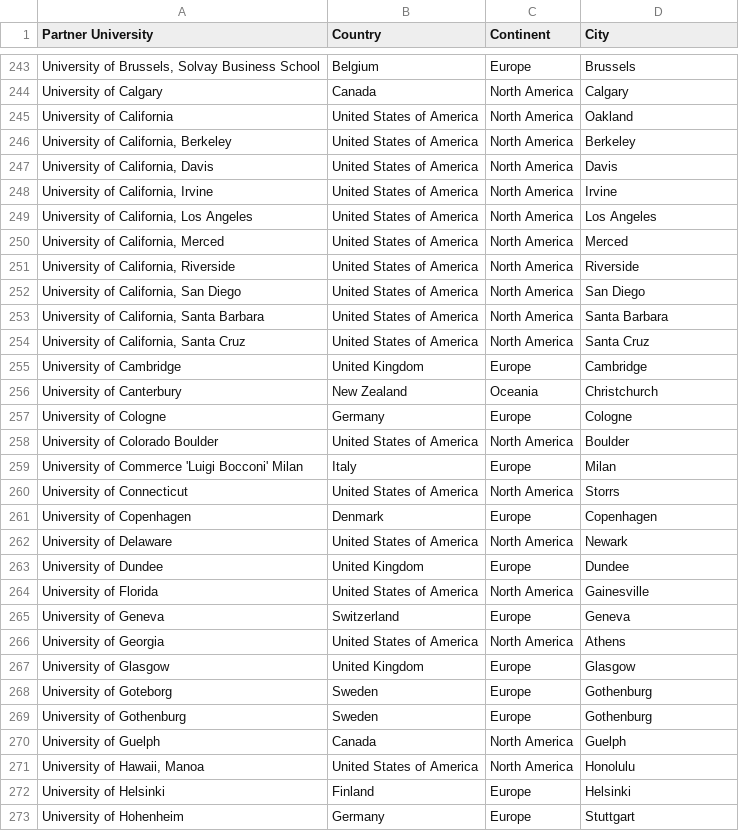
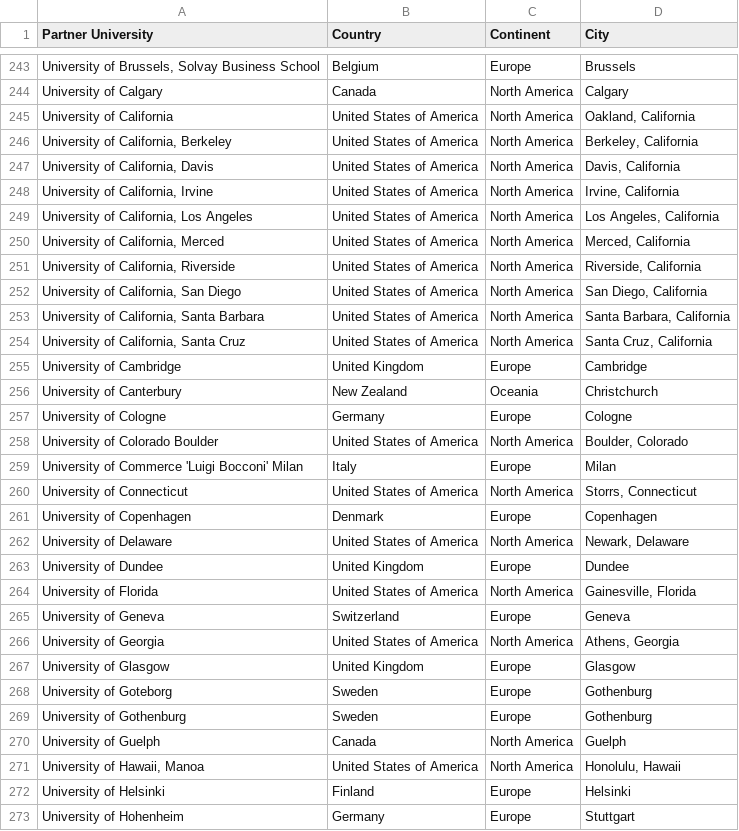
Before and after one commit to yzhilong/SEPickerV2, a CSV file: data/school_country_continent_city_mapping.csv, drawn as a sheet; only a part is shown, gaps mark what is left out; the diff covers the shown part only; the diff names each change by its address in the sheet, - before the commit and + after, or states it on an @@ line.

Commit message:
Added city/state to schools

```diff
--- a/data/school_country_continent_city_mapping.csv
+++ b/data/school_country_continent_city_mapping.csv
-D245 (City): Oakland
+D245 (City): Oakland, California
-D246 (City): Berkeley
+D246 (City): Berkeley, California
-D247 (City): Davis
+D247 (City): Davis, California
-D248 (City): Irvine
+D248 (City): Irvine, California
-D249 (City): Los Angeles
+D249 (City): Los Angeles, California
-D250 (City): Merced
+D250 (City): Merced, California
-D251 (City): Riverside
+D251 (City): Riverside, California
-D252 (City): San Diego
+D252 (City): San Diego, California
-D253 (City): Santa Barbara
+D253 (City): Santa Barbara, California
-D254 (City): Santa Cruz
+D254 (City): Santa Cruz, California
-D258 (City): Boulder
+D258 (City): Boulder, Colorado
-D260 (City): Storrs
+D260 (City): Storrs, Connecticut
-D262 (City): Newark
+D262 (City): Newark, Delaware
-D264 (City): Gainesville
+D264 (City): Gainesville, Florida
-D266 (City): Athens
+D266 (City): Athens, Georgia
-D271 (City): Honolulu
+D271 (City): Honolulu, Hawaii
```
Also changed, not shown: 51 edited cells elsewhere in this file, 6 other files.
